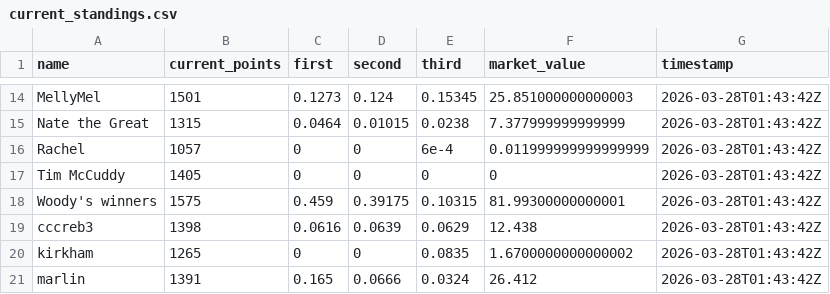
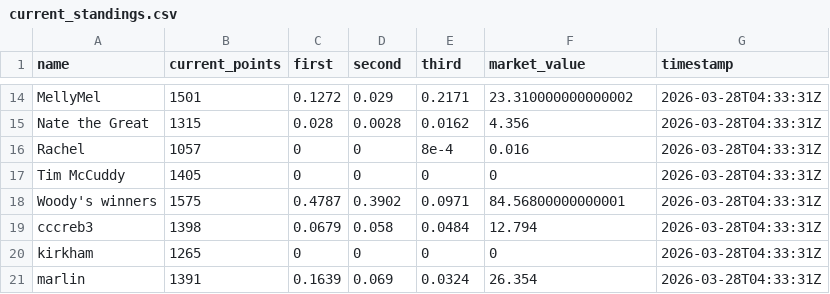
Before and after one commit to jbccre/madness, a CSV file: women/current_standings.csv, drawn as a sheet; only a part is shown, gaps mark what is left out; the diff covers the shown part only; the diff names each change by its address in the sheet, - before the commit and + after, or states it on an @@ line.

```diff
--- a/women/current_standings.csv
+++ b/women/current_standings.csv
-C14 (first): 0.1273
+C14 (first): 0.1272
-D14 (second): 0.124
+D14 (second): 0.029
-E14 (third): 0.15345
+E14 (third): 0.2171
-F14 (market_value): 25.851000000000003
+F14 (market_value): 23.310000000000002
-G14:G21 (timestamp): 2026-03-28T01:43:42Z
+G14:G21 (timestamp): 2026-03-28T04:33:31Z
-C15 (first): 0.0464
+C15 (first): 0.028
-D15 (second): 0.01015
+D15 (second): 0.0028
-E15 (third): 0.0238
+E15 (third): 0.0162
-F15 (market_value): 7.377999999999999
+F15 (market_value): 4.356
-E16 (third): 6e-4
+E16 (third): 8e-4
-F16 (market_value): 0.011999999999999999
+F16 (market_value): 0.016
-C18 (first): 0.459
+C18 (first): 0.4787
-D18 (second): 0.39175
+D18 (second): 0.3902
-E18 (third): 0.10315
+E18 (third): 0.0971
-F18 (market_value): 81.99300000000001
+F18 (market_value): 84.56800000000001
-C19 (first): 0.0616
+C19 (first): 0.0679
-D19 (second): 0.0639
+D19 (second): 0.058
-E19 (third): 0.0629
+E19 (third): 0.0484
-F19 (market_value): 12.438
+F19 (market_value): 12.794
-E20 (third): 0.0835
+E20 (third): 0
-F20 (market_value): 1.6700000000000002
+F20 (market_value): 0
-C21 (first): 0.165
+C21 (first): 0.1639
-D21 (second): 0.0666
+D21 (second): 0.069
-F21 (market_value): 26.412
+F21 (market_value): 26.354
```
Also changed, not shown: 41 edited cells elsewhere in this file, women/all_standings.csv, women/gamestate.csv, 1 other file.
